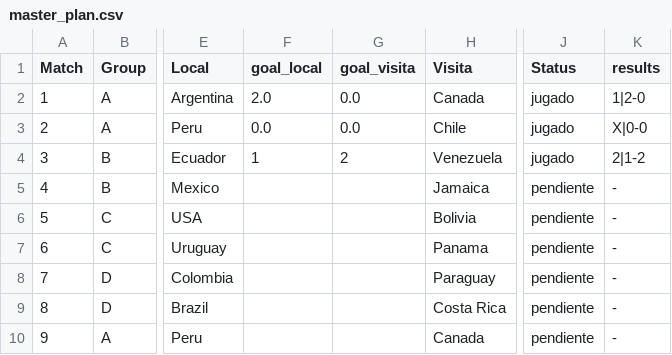
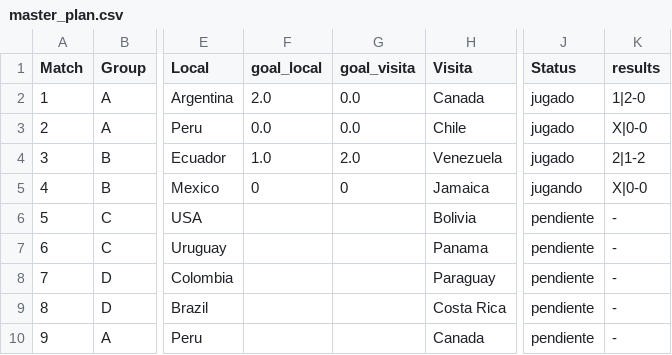
Before and after one commit to dasoto/polla, a CSV file: master_plan.csv, drawn as a sheet; only a part is shown, gaps mark what is left out; the diff names each change by its address in the sheet, - before the commit and + after, or states it on an @@ line.

```diff
--- a/master_plan.csv
+++ b/master_plan.csv
-F4 (goal_local): 1
+F4 (goal_local): 1.0
-G4 (goal_visita): 2
+G4 (goal_visita): 2.0
-F5 (goal_local): (empty)
+F5 (goal_local): 0
-G5 (goal_visita): (empty)
+G5 (goal_visita): 0
-J5 (Status): pendiente
+J5 (Status): jugando
-K5 (results): -
+K5 (results): X|0-0
```
Also changed, not shown: 2 other files.
